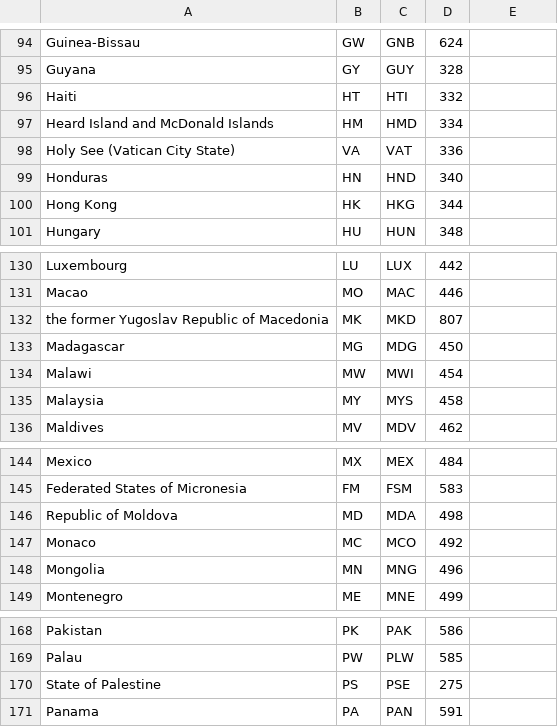
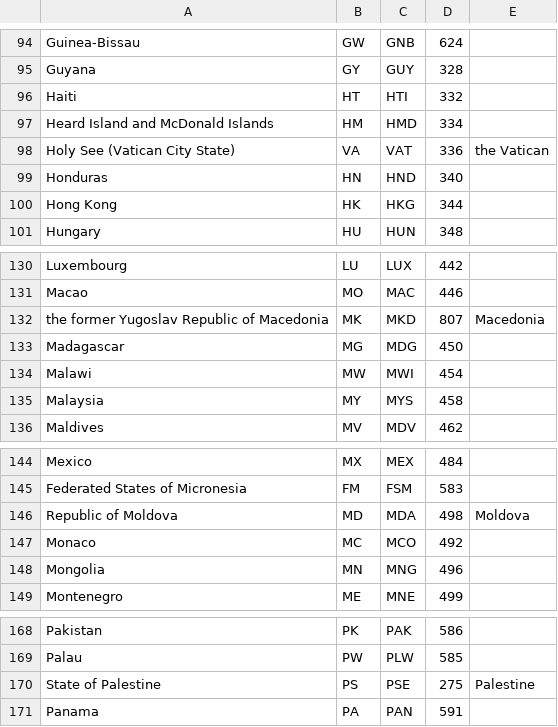
Before and after one commit to mhearne-usgs/pagerlib, a CSV file: pagermap/countries.csv, drawn as a sheet; only a part is shown, gaps mark what is left out; the diff covers the shown part only.

```diff
--- a/pagermap/countries.csv
+++ b/pagermap/countries.csv
@@ -97,3 +97,3 @@ Haiti,HT,HTI,332
 Heard Island and McDonald Islands,HM,HMD,334
-Holy See (Vatican City State),VA,VAT,336
+Holy See (Vatican City State),VA,VAT,336,the Vatican
 Honduras,HN,HND,340
@@ -131,3 +131,3 @@ Luxembourg,LU,LUX,442
 Macao,MO,MAC,446
-the former Yugoslav Republic of Macedonia,MK,MKD,807
+the former Yugoslav Republic of Macedonia,MK,MKD,807,Macedonia
 Madagascar,MG,MDG,450
@@ -145,3 +145,3 @@ Mexico,MX,MEX,484
 Federated States of Micronesia,FM,FSM,583
-Republic of Moldova,MD,MDA,498
+Republic of Moldova,MD,MDA,498,Moldova
 Monaco,MC,MCO,492
@@ -169,3 +169,3 @@ Pakistan,PK,PAK,586
 Palau,PW,PLW,585
-State of Palestine,PS,PSE,275
+State of Palestine,PS,PSE,275,Palestine
 Panama,PA,PAN,591
```
Also changed, not shown: 8 edited cells elsewhere in this file.
